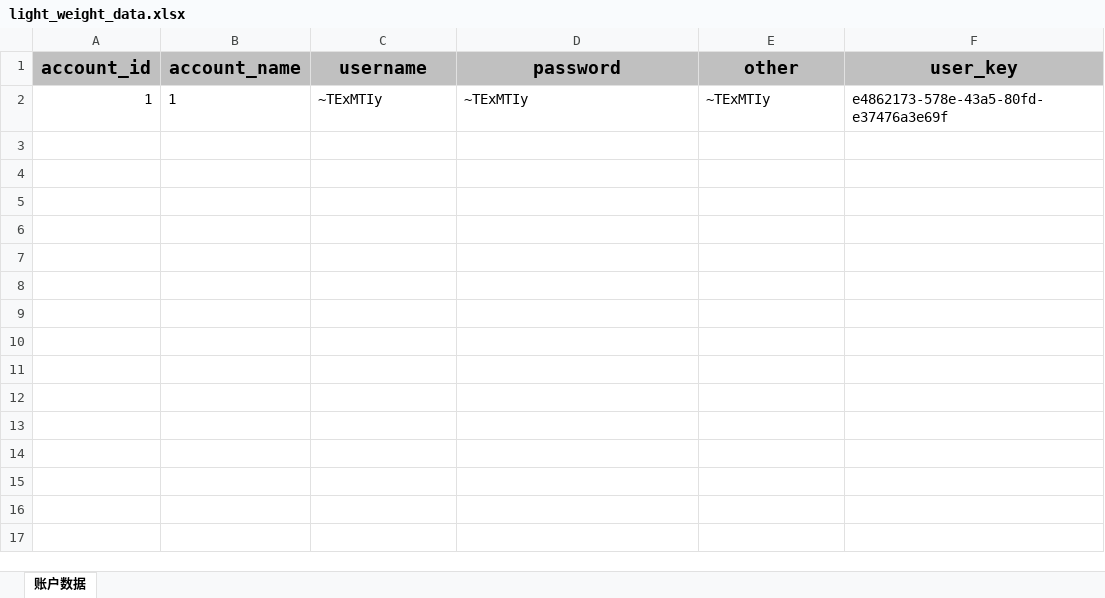
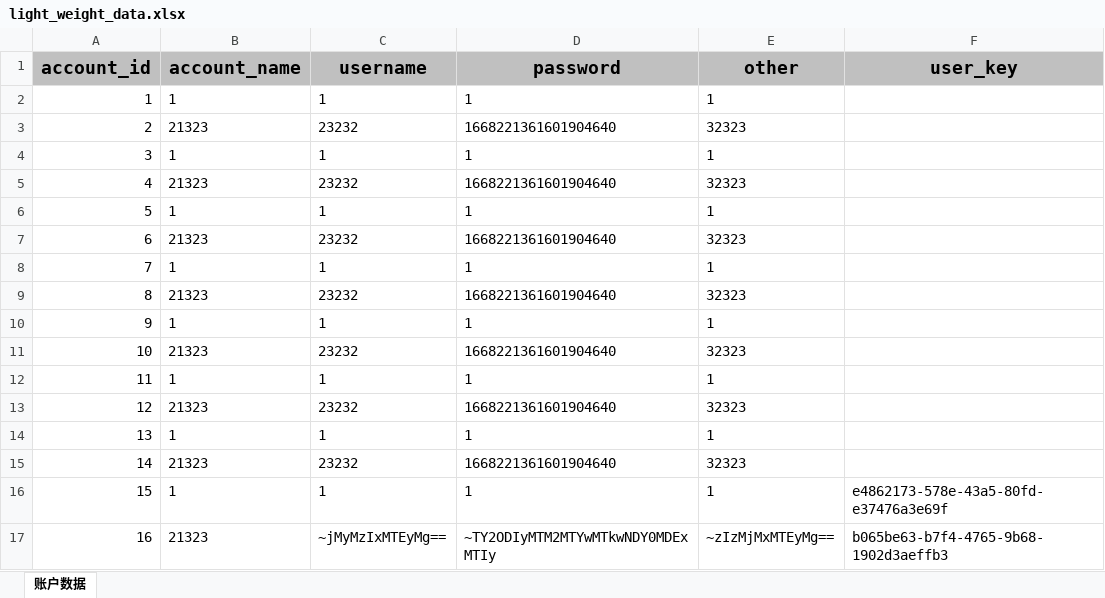
Before and after one commit to Crane-R/password-manager, an Excel workbook: src/main/resources/light_weight_data/light_weight_data.xlsx, sheet 账户数据, drawn as a sheet; values as stored, in another font and other column widths than the file's, no borders; the diff names each change by its address in the sheet, - before the commit and + after, or states it on an @@ line.

```diff
--- a/src/main/resources/light_weight_data/light_weight_data.xlsx (sheet 账户数据)
+++ b/src/main/resources/light_weight_data/light_weight_data.xlsx (sheet 账户数据)
-C2 (username): ~TExMTIy
+C2 (username): 1
-D2 (password): ~TExMTIy
+D2 (password): 1
-E2 (other): ~TExMTIy
+E2 (other): 1
-F2 (user_key): e4862173-578e-43a5-80fd-e37476a3e69f
+F2 (user_key): (empty)
+row 3: 2 | 21323 | 23232 | 1668221361601904640 | 32323
+row 4: 3 | 1 | 1 | 1 | 1
+row 5: 4 | 21323 | 23232 | 1668221361601904640 | 32323
+row 6: 5 | 1 | 1 | 1 | 1
+row 7: 6 | 21323 | 23232 | 1668221361601904640 | 32323
+row 8: 7 | 1 | 1 | 1 | 1
+row 9: 8 | 21323 | 23232 | 1668221361601904640 | 32323
+row 10: 9 | 1 | 1 | 1 | 1
+row 11: 10 | 21323 | 23232 | 1668221361601904640 | 32323
+row 12: 11 | 1 | 1 | 1 | 1
+row 13: 12 | 21323 | 23232 | 1668221361601904640 | 32323
+row 14: 13 | 1 | 1 | 1 | 1
+row 15: 14 | 21323 | 23232 | 1668221361601904640 | 32323
+row 16: 15 | 1 | 1 | 1 | 1 | e4862173-578e-43a5-80fd-e37476a3e69f
+row 17: 16 | 21323 | ~jMyMzIxMTEyMg== | ~TY2ODIyMTM2MTYwMTkwNDY0MDExMTIy | ~zIzMjMxMTEyMg== | b065be63-b7f4-4765-9b68-1902d3aeffb3
```
Also changed, not shown: 36 other files.
